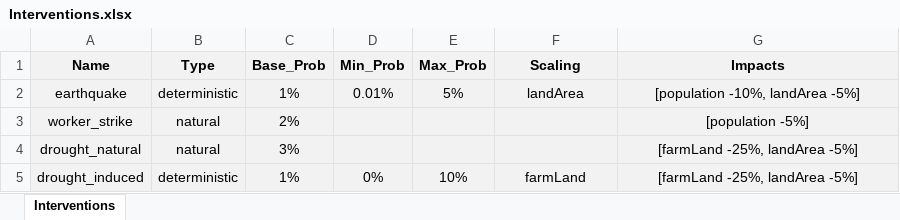
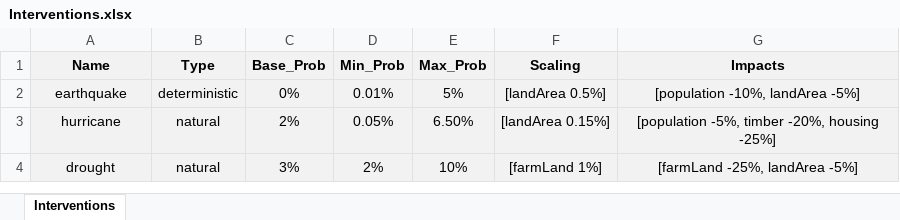
Before and after one commit to nitadavid2/CS4269_Group4_Project, an Excel workbook: input_files/Interventions.xlsx, sheet Interventions, drawn as a sheet; values as stored, in another font and other column widths than the file's, no borders; removed rows and columns are numbered as before the commit, all else as after; the diff names each change by its address in the sheet, - before the commit and + after, or states it on an @@ line.

Commit message:
Modify Interventions to increase flexibility.

```diff
--- a/input_files/Interventions.xlsx (sheet Interventions)
+++ b/input_files/Interventions.xlsx (sheet Interventions)
-C2 (Base_Prob): 1%
+C2 (Base_Prob): 0%
-F2 (Scaling): landArea
+F2 (Scaling): [landArea 0.5%]
-row 3: worker_strike | natural | 2% |  |  |  | [population -5%]
-row 4: drought_natural | natural | 3% |  |  |  | [farmLand -25%, landArea -5%]
-row 5: drought_induced | deterministic | 1% | 0% | 10% | farmLand | [farmLand -25%, landArea -5%]
+row 3: hurricane | natural | 2% | 0.05% | 6.50% | [landArea 0.15%] | [population -5%, timber -20%, housing -25%]
+row 4: drought | natural | 3% | 2% | 10% | [farmLand 1%] | [farmLand -25%, landArea -5%]
```
